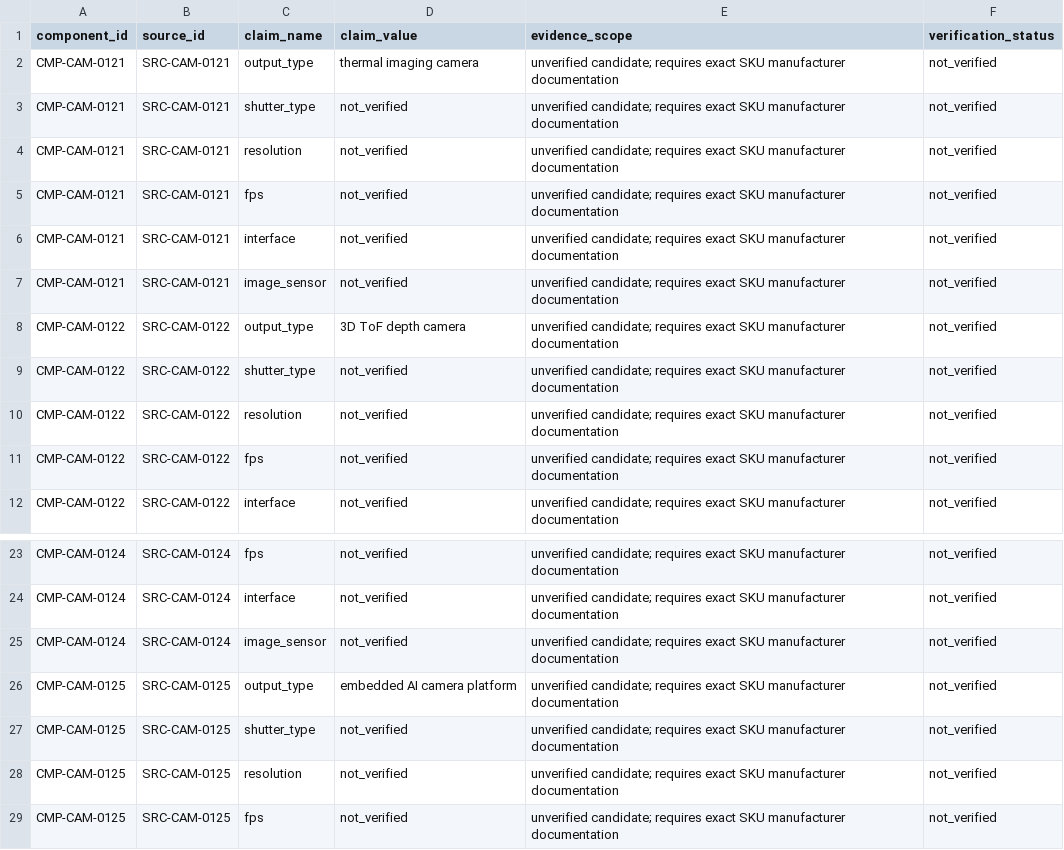
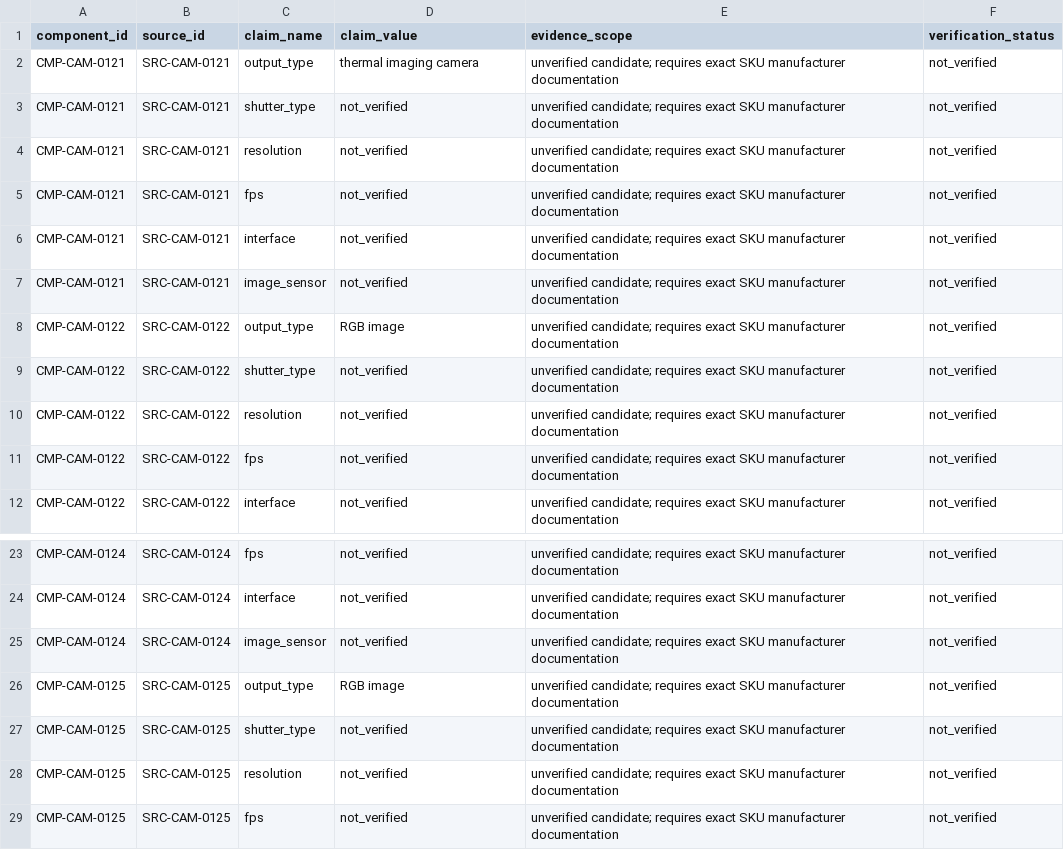
Before and after one commit to Statera-Guild/camera-sensor-catalog, a CSV file: validation_framework/wave_a/batch_0121_0125/manufacturer_evidence_claims.csv, drawn as a sheet; only a part is shown, gaps mark what is left out.

```diff
--- a/validation_framework/wave_a/batch_0121_0125/manufacturer_evidence_claims.csv
+++ b/validation_framework/wave_a/batch_0121_0125/manufacturer_evidence_claims.csv
@@ -7,3 +7,3 @@ CMP-CAM-0121,SRC-CAM-0121,interface,not_verified,unverified candidate; requires
 CMP-CAM-0121,SRC-CAM-0121,image_sensor,not_verified,unverified candidate; requires exact SKU manufacturer documentation,not_verified
-CMP-CAM-0122,SRC-CAM-0122,output_type,3D ToF depth camera,unverified candidate; requires exact SKU manufacturer documentation,not_verified
+CMP-CAM-0122,SRC-CAM-0122,output_type,RGB image,unverified candidate; requires exact SKU manufacturer documentation,not_verified
 CMP-CAM-0122,SRC-CAM-0122,shutter_type,not_verified,unverified candidate; requires exact SKU manufacturer documentation,not_verified
@@ -25,3 +25,3 @@ CMP-CAM-0124,SRC-CAM-0124,interface,not_verified,unverified candidate; requires
 CMP-CAM-0124,SRC-CAM-0124,image_sensor,not_verified,unverified candidate; requires exact SKU manufacturer documentation,not_verified
-CMP-CAM-0125,SRC-CAM-0125,output_type,embedded AI camera platform,unverified candidate; requires exact SKU manufacturer documentation,not_verified
+CMP-CAM-0125,SRC-CAM-0125,output_type,RGB image,unverified candidate; requires exact SKU manufacturer documentation,not_verified
 CMP-CAM-0125,SRC-CAM-0125,shutter_type,not_verified,unverified candidate; requires exact SKU manufacturer documentation,not_verified
```
Also changed, not shown: validation_framework/wave_a/batch_0121_0125/algorithm_compatibility.csv, validation_framework/wave_a/batch_0121_0125/inventory.csv, 10 other files.
